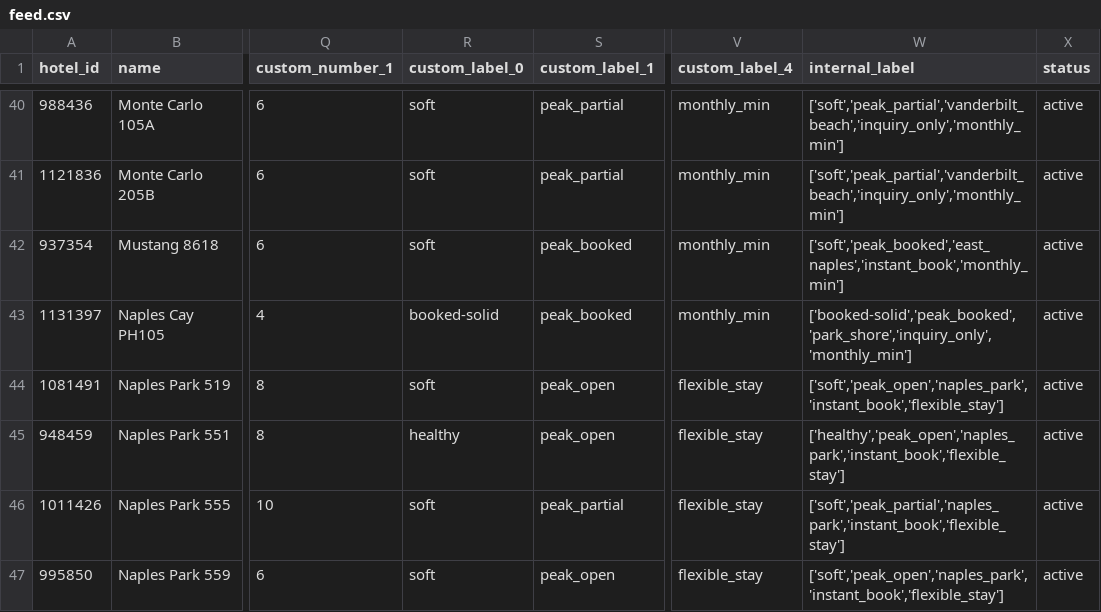
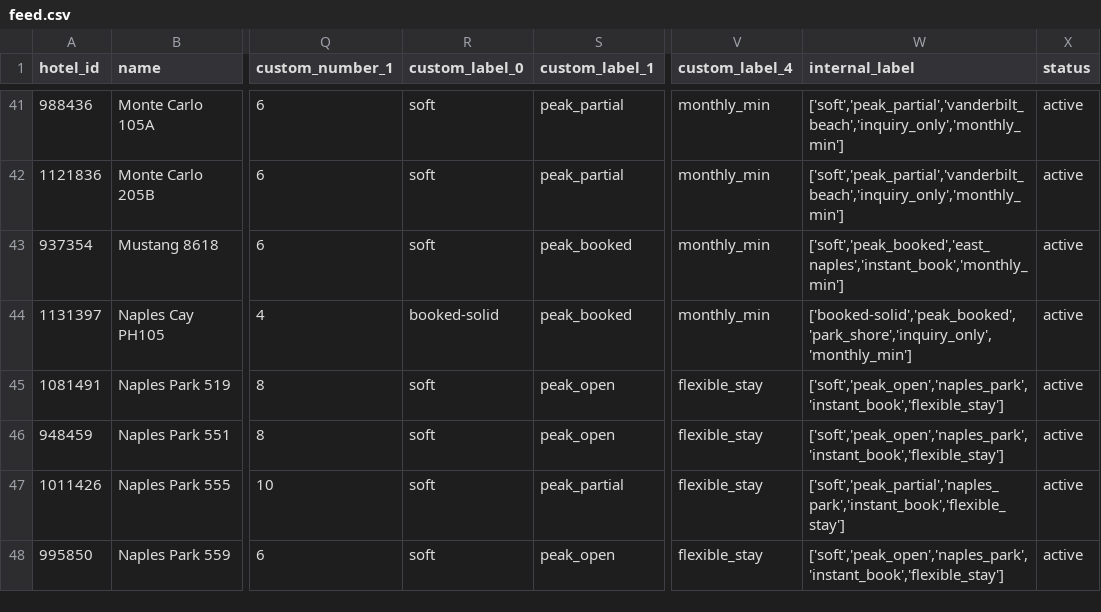
Before and after one commit to sjponsler41/nvpr-meta-feed, a CSV file: feed.csv, drawn as a sheet; only a part is shown, gaps mark what is left out; addresses are those after the commit; the diff covers the shown part only; the diff names each change by its address in the sheet, - before the commit and + after, or states it on an @@ line.

Commit message:
Update feed 2026-08-22T10:46Z

```diff
--- a/feed.csv
+++ b/feed.csv
-R46 (custom_label_0): healthy
+R46 (custom_label_0): soft
-W46 (internal_label): ['healthy','peak_open','naples_park','instant_book','flexible_stay']
+W46 (internal_label): ['soft','peak_open','naples_park','instant_book','flexible_stay']
```
Also changed, not shown: 1 added row and 4 edited cells elsewhere in this file.
